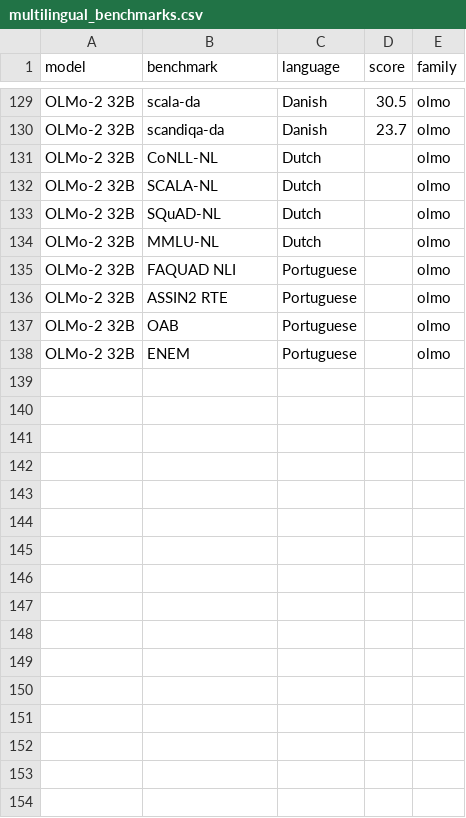
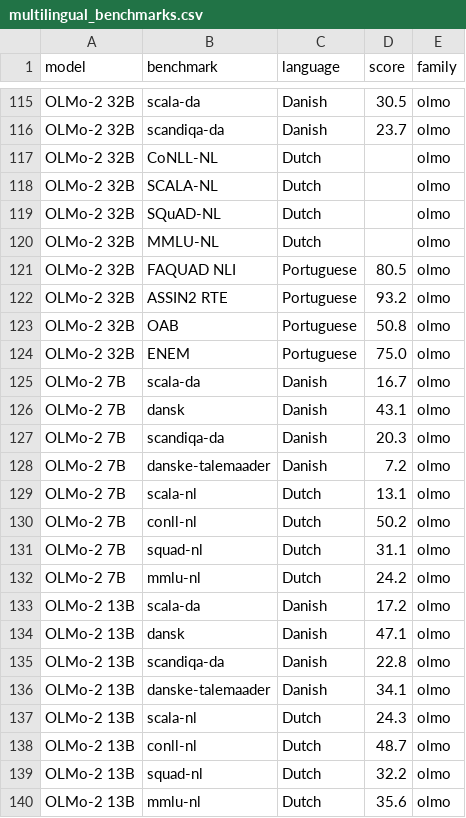
Before and after one commit to jhrystrom/multicultural-alignment, a CSV file: output/multilingual_benchmarks.csv, drawn as a sheet; only a part is shown, gaps mark what is left out; the diff covers the shown part only.

Commit message:
add the portuguese results

```diff
--- a/output/multilingual_benchmarks.csv
+++ b/output/multilingual_benchmarks.csv
@@ -134,5 +120,21 @@ OLMo-2 32B,SQuAD-NL,Dutch,,olmo
 OLMo-2 32B,MMLU-NL,Dutch,,olmo
-OLMo-2 32B,FAQUAD NLI,Portuguese,,olmo
-OLMo-2 32B,ASSIN2 RTE,Portuguese,,olmo
-OLMo-2 32B,OAB,Portuguese,,olmo
-OLMo-2 32B,ENEM,Portuguese,,olmo
+OLMo-2 32B,FAQUAD NLI,Portuguese,80.5,olmo
+OLMo-2 32B,ASSIN2 RTE,Portuguese,93.2,olmo
+OLMo-2 32B,OAB,Portuguese,50.8,olmo
+OLMo-2 32B,ENEM,Portuguese,75.0,olmo
+OLMo-2 7B,scala-da,Danish,16.7,olmo
+OLMo-2 7B,dansk,Danish,43.1,olmo
+OLMo-2 7B,scandiqa-da,Danish,20.3,olmo
+OLMo-2 7B,danske-talemaader,Danish,7.2,olmo
+OLMo-2 7B,scala-nl,Dutch,13.1,olmo
+OLMo-2 7B,conll-nl,Dutch,50.2,olmo
+OLMo-2 7B,squad-nl,Dutch,31.1,olmo
+OLMo-2 7B,mmlu-nl,Dutch,24.2,olmo
+OLMo-2 13B,scala-da,Danish,17.2,olmo
+OLMo-2 13B,dansk,Danish,47.1,olmo
+OLMo-2 13B,scandiqa-da,Danish,22.8,olmo
+OLMo-2 13B,danske-talemaader,Danish,34.1,olmo
+OLMo-2 13B,scala-nl,Dutch,24.3,olmo
+OLMo-2 13B,conll-nl,Dutch,48.7,olmo
+OLMo-2 13B,squad-nl,Dutch,32.2,olmo
+OLMo-2 13B,mmlu-nl,Dutch,35.6,olmo
```
Also changed, not shown: 14 removed rows and 4 edited cells elsewhere in this file.
